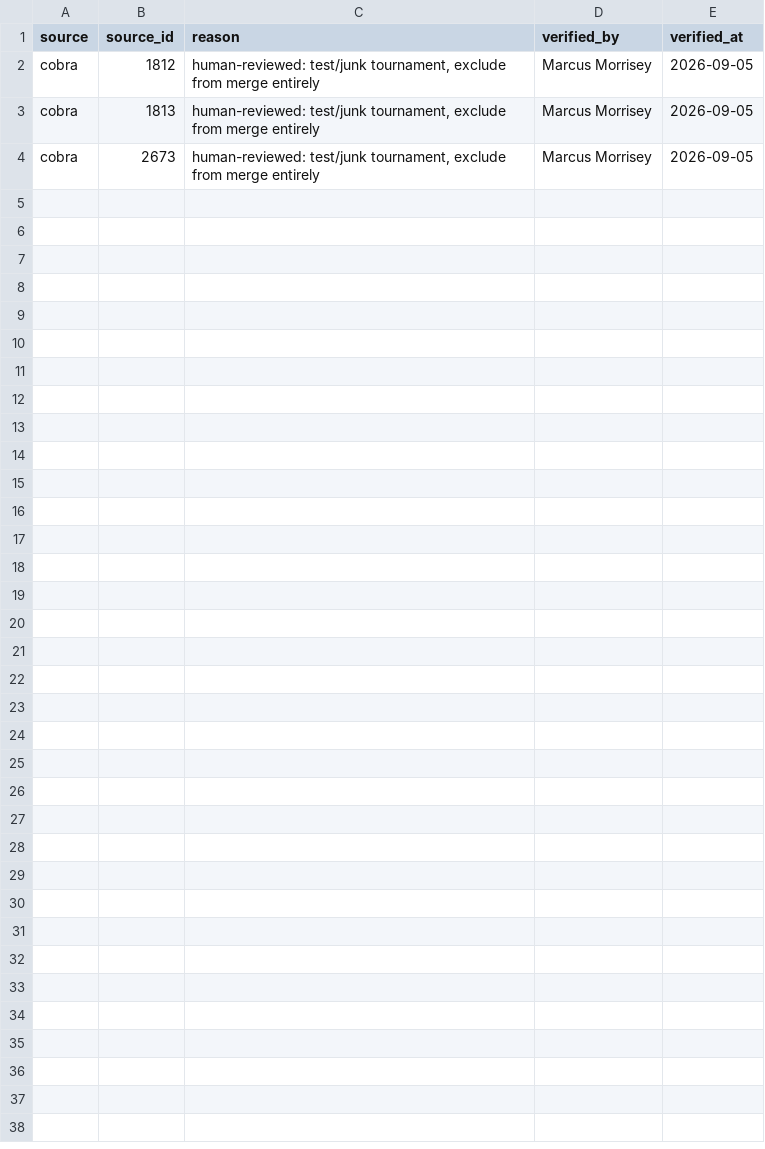
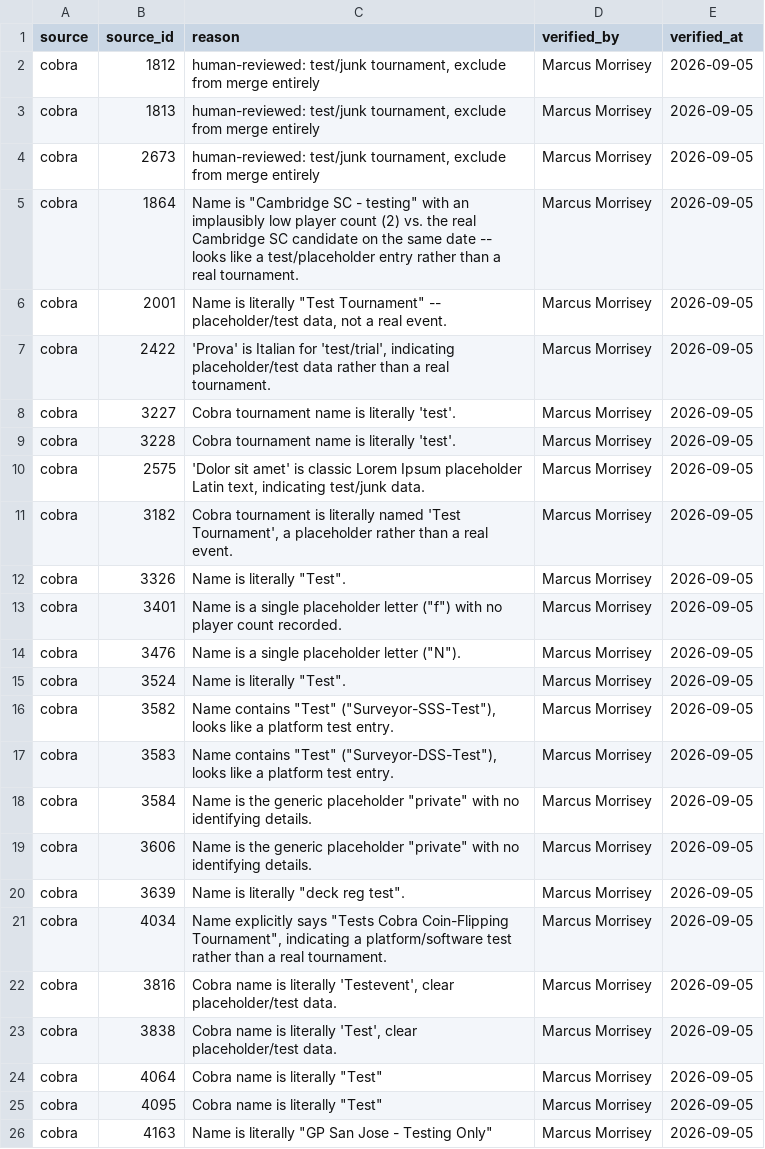
Before and after one commit to MarcusMorrisey/netrunneR, a CSV file: inst/extdata/abr_cobra_verified_deletes.csv, drawn as a sheet; the diff names each change by its address in the sheet, - before the commit and + after, or states it on an @@ line.

```diff
--- a/inst/extdata/abr_cobra_verified_deletes.csv
+++ b/inst/extdata/abr_cobra_verified_deletes.csv
+row 5: cobra | 1864 | Name is "Cambridge SC - testing" with an implausibly low player count (2) vs. the real Cambridge SC candidate on the same date -- looks like a test/placeholder entry rather than a real tournament. | Marcus Morrisey | 2026-09-05
+row 6: cobra | 2001 | Name is literally "Test Tournament" -- placeholder/test data, not a real event. | Marcus Morrisey | 2026-09-05
+row 7: cobra | 2422 | 'Prova' is Italian for 'test/trial', indicating placeholder/test data rather than a real tournament. | Marcus Morrisey | 2026-09-05
+row 8: cobra | 3227 | Cobra tournament name is literally 'test'. | Marcus Morrisey | 2026-09-05
+row 9: cobra | 3228 | Cobra tournament name is literally 'test'. | Marcus Morrisey | 2026-09-05
+row 10: cobra | 2575 | 'Dolor sit amet' is classic Lorem Ipsum placeholder Latin text, indicating test/junk data. | Marcus Morrisey | 2026-09-05
+row 11: cobra | 3182 | Cobra tournament is literally named 'Test Tournament', a placeholder rather than a real event. | Marcus Morrisey | 2026-09-05
+row 12: cobra | 3326 | Name is literally "Test". | Marcus Morrisey | 2026-09-05
+row 13: cobra | 3401 | Name is a single placeholder letter ("f") with no player count recorded. | Marcus Morrisey | 2026-09-05
+row 14: cobra | 3476 | Name is a single placeholder letter ("N"). | Marcus Morrisey | 2026-09-05
+row 15: cobra | 3524 | Name is literally "Test". | Marcus Morrisey | 2026-09-05
+row 16: cobra | 3582 | Name contains "Test" ("Surveyor-SSS-Test"), looks like a platform test entry. | Marcus Morrisey | 2026-09-05
+row 17: cobra | 3583 | Name contains "Test" ("Surveyor-DSS-Test"), looks like a platform test entry. | Marcus Morrisey | 2026-09-05
+row 18: cobra | 3584 | Name is the generic placeholder "private" with no identifying details. | Marcus Morrisey | 2026-09-05
+row 19: cobra | 3606 | Name is the generic placeholder "private" with no identifying details. | Marcus Morrisey | 2026-09-05
+row 20: cobra | 3639 | Name is literally "deck reg test". | Marcus Morrisey | 2026-09-05
+row 21: cobra | 4034 | Name explicitly says "Tests Cobra Coin-Flipping Tournament", indicating a platform/software test rather than a real tournament. | Marcus Morrisey | 2026-09-05
+row 22: cobra | 3816 | Cobra name is literally 'Testevent', clear placeholder/test data. | Marcus Morrisey | 2026-09-05
+row 23: cobra | 3838 | Cobra name is literally 'Test', clear placeholder/test data. | Marcus Morrisey | 2026-09-05
+row 24: cobra | 4064 | Cobra name is literally "Test" | Marcus Morrisey | 2026-09-05
+row 25: cobra | 4095 | Cobra name is literally "Test" | Marcus Morrisey | 2026-09-05
+row 26: cobra | 4163 | Name is literally "GP San Jose - Testing Only" | Marcus Morrisey | 2026-09-05
```
